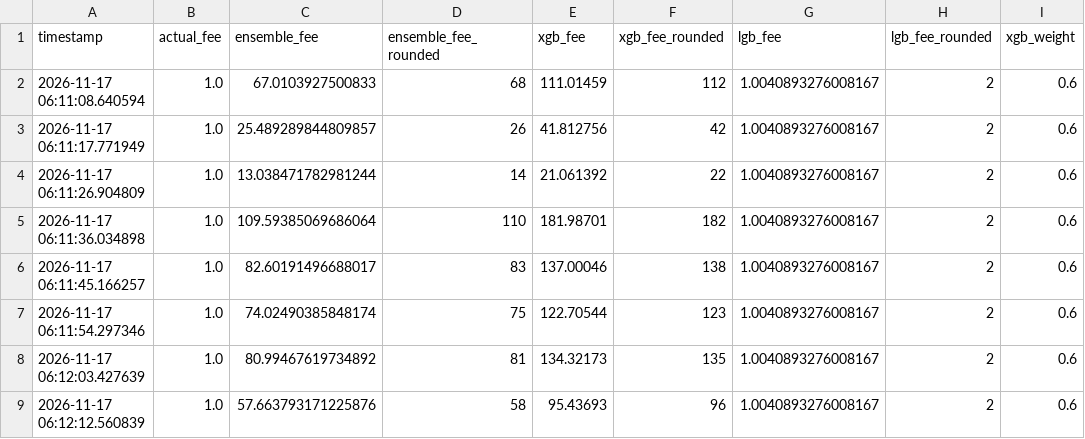
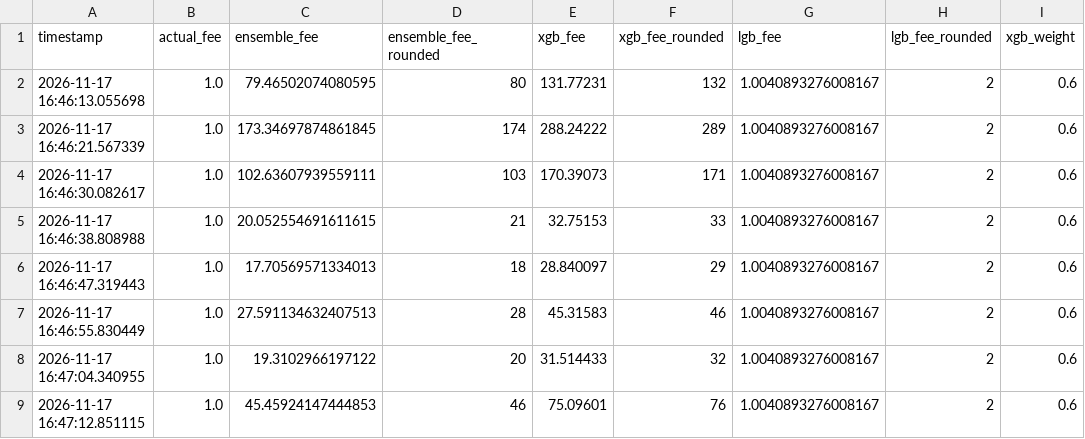
Before and after one commit to CUBOPLUS-BTC/bitcoin-mempool-fee-predictor, a CSV file: models/ensemble_predictions_3block.csv, drawn as a sheet; only a part is shown; the diff names each change by its address in the sheet, - before the commit and + after, or states it on an @@ line.

```diff
--- a/models/ensemble_predictions_3block.csv
+++ b/models/ensemble_predictions_3block.csv
-A2 (timestamp): 2026-11-17 06:11:08.640594
+A2 (timestamp): 2026-11-17 16:46:13.055698
-C2 (ensemble_fee): 67.0103927500833
+C2 (ensemble_fee): 79.46502074080595
-D2 (ensemble_fee_rounded): 68
+D2 (ensemble_fee_rounded): 80
-E2 (xgb_fee): 111.01459
+E2 (xgb_fee): 131.77231
-F2 (xgb_fee_rounded): 112
+F2 (xgb_fee_rounded): 132
-A3 (timestamp): 2026-11-17 06:11:17.771949
+A3 (timestamp): 2026-11-17 16:46:21.567339
-C3 (ensemble_fee): 25.489289844809857
+C3 (ensemble_fee): 173.34697874861845
-D3 (ensemble_fee_rounded): 26
+D3 (ensemble_fee_rounded): 174
-E3 (xgb_fee): 41.812756
+E3 (xgb_fee): 288.24222
-F3 (xgb_fee_rounded): 42
+F3 (xgb_fee_rounded): 289
-A4 (timestamp): 2026-11-17 06:11:26.904809
+A4 (timestamp): 2026-11-17 16:46:30.082617
-C4 (ensemble_fee): 13.038471782981244
+C4 (ensemble_fee): 102.63607939559111
-D4 (ensemble_fee_rounded): 14
+D4 (ensemble_fee_rounded): 103
-E4 (xgb_fee): 21.061392
+E4 (xgb_fee): 170.39073
-F4 (xgb_fee_rounded): 22
+F4 (xgb_fee_rounded): 171
-A5 (timestamp): 2026-11-17 06:11:36.034898
+A5 (timestamp): 2026-11-17 16:46:38.808988
-C5 (ensemble_fee): 109.59385069686064
+C5 (ensemble_fee): 20.052554691611615
-D5 (ensemble_fee_rounded): 110
+D5 (ensemble_fee_rounded): 21
-E5 (xgb_fee): 181.98701
+E5 (xgb_fee): 32.75153
-F5 (xgb_fee_rounded): 182
+F5 (xgb_fee_rounded): 33
-A6 (timestamp): 2026-11-17 06:11:45.166257
+A6 (timestamp): 2026-11-17 16:46:47.319443
-C6 (ensemble_fee): 82.60191496688017
+C6 (ensemble_fee): 17.70569571334013
-D6 (ensemble_fee_rounded): 83
+D6 (ensemble_fee_rounded): 18
-E6 (xgb_fee): 137.00046
+E6 (xgb_fee): 28.840097
-F6 (xgb_fee_rounded): 138
+F6 (xgb_fee_rounded): 29
-A7 (timestamp): 2026-11-17 06:11:54.297346
+A7 (timestamp): 2026-11-17 16:46:55.830449
-C7 (ensemble_fee): 74.02490385848174
+C7 (ensemble_fee): 27.591134632407513
-D7 (ensemble_fee_rounded): 75
+D7 (ensemble_fee_rounded): 28
-E7 (xgb_fee): 122.70544
+E7 (xgb_fee): 45.31583
-F7 (xgb_fee_rounded): 123
+F7 (xgb_fee_rounded): 46
-A8 (timestamp): 2026-11-17 06:12:03.427639
+A8 (timestamp): 2026-11-17 16:47:04.340955
-C8 (ensemble_fee): 80.99467619734892
+C8 (ensemble_fee): 19.3102966197122
-D8 (ensemble_fee_rounded): 81
+D8 (ensemble_fee_rounded): 20
-E8 (xgb_fee): 134.32173
+E8 (xgb_fee): 31.514433
-F8 (xgb_fee_rounded): 135
+F8 (xgb_fee_rounded): 32
-A9 (timestamp): 2026-11-17 06:12:12.560839
+A9 (timestamp): 2026-11-17 16:47:12.851115
-C9 (ensemble_fee): 57.663793171225876
+C9 (ensemble_fee): 45.45924147444853
-D9 (ensemble_fee_rounded): 58
+D9 (ensemble_fee_rounded): 46
-E9 (xgb_fee): 95.43693
+E9 (xgb_fee): 75.09601
-F9 (xgb_fee_rounded): 96
+F9 (xgb_fee_rounded): 76
```
Also changed, not shown: models/ensemble_predictions_1block.csv, models/ensemble_predictions_6block.csv, 16 other files.
